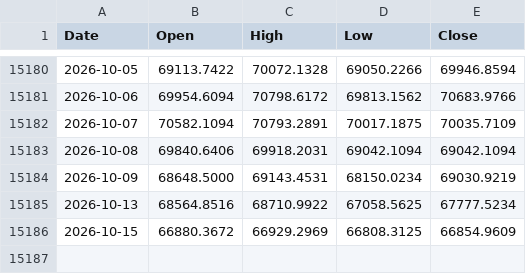
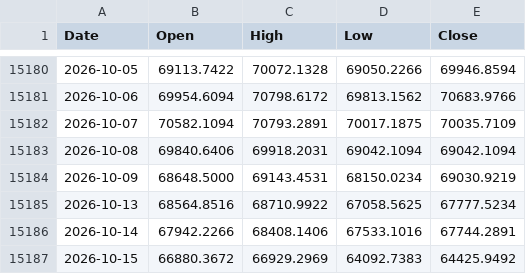
Before and after one commit to muneon0726-create/automation-market, a CSV file: data/nkx.csv, drawn as a sheet; only a part is shown, gaps mark what is left out.

```diff
--- a/data/nkx.csv
+++ b/data/nkx.csv
@@ -15185,2 +15185,3 @@ Date,Open,High,Low,Close
 2026-10-13,68564.8516,68710.9922,67058.5625,67777.5234
-2026-10-15,66880.3672,66929.2969,66808.3125,66854.9609
+2026-10-14,67942.2266,68408.1406,67533.1016,67744.2891
+2026-10-15,66880.3672,66929.2969,64092.7383,64425.9492
```
Also changed, not shown: data/2802.csv, data/6146.csv, 13 other files.
